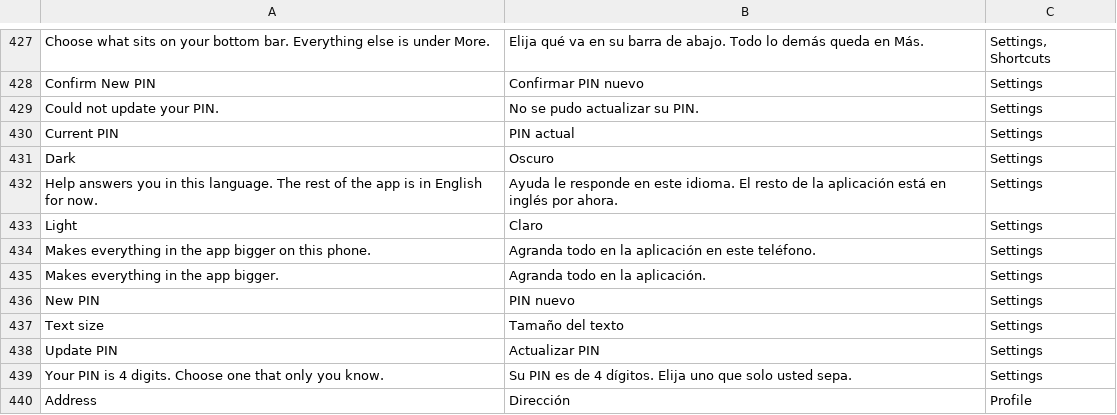
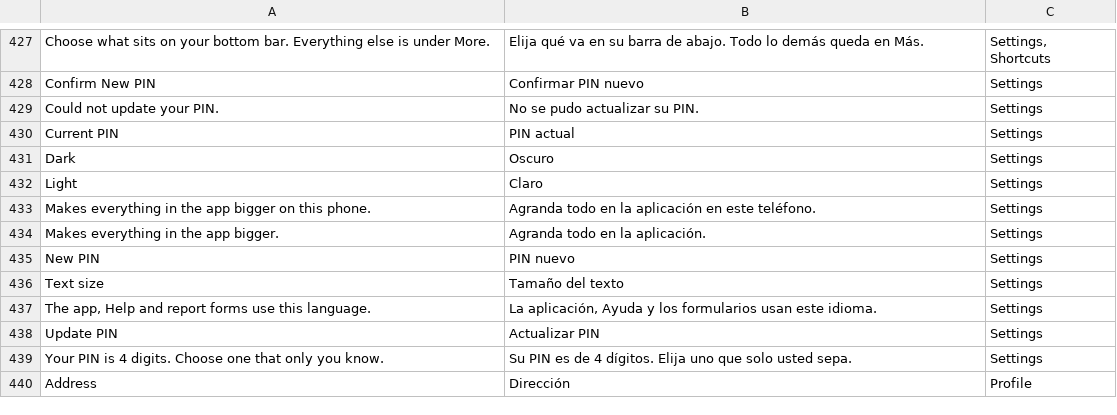
Before and after one commit to isouadda/ocsa-staff-portal, a CSV file: translation/portal_words.csv, drawn as a sheet; only a part is shown, gaps mark what is left out; removed rows and columns are numbered as before the commit, all else as after; the diff names each change by its address in the sheet, - before the commit and + after, or states it on an @@ line.

```diff
--- a/translation/portal_words.csv
+++ b/translation/portal_words.csv
-row 432: Help answers you in this language. The rest of the app is in English for now. | Ayuda le responde en este idioma. El resto de la aplicación está en inglés por ahora. | Settings
+row 437: The app, Help and report forms use this language. | La aplicación, Ayuda y los formularios usan este idioma. | Settings
```
Also changed, not shown: 2 other files.
